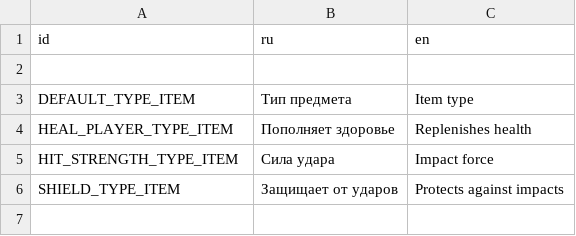
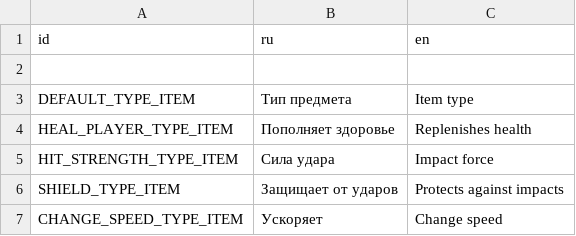
Before and after one commit to dranik544/transfur-chase-redemake, a CSV file: localization/items.csv, drawn as a sheet.

```diff
--- a/localization/items.csv
+++ b/localization/items.csv
@@ -6 +6,2 @@ HIT_STRENGTH_TYPE_ITEM,"Сила удара","Impact force"
 SHIELD_TYPE_ITEM,"Защищает от ударов","Protects against impacts"
+CHANGE_SPEED_TYPE_ITEM,"Ускоряет","Change speed"
```
Also changed, not shown: 17 other files.
